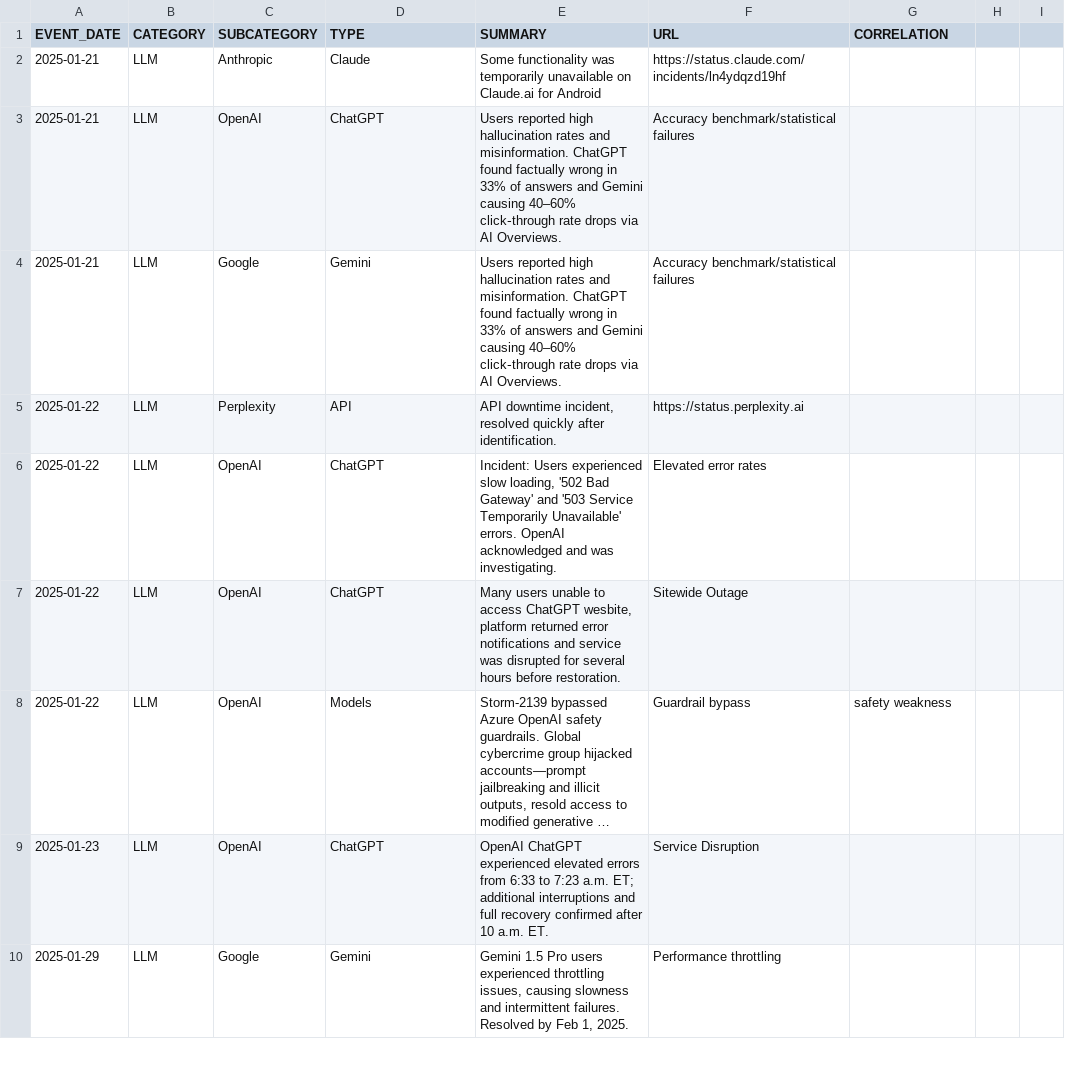
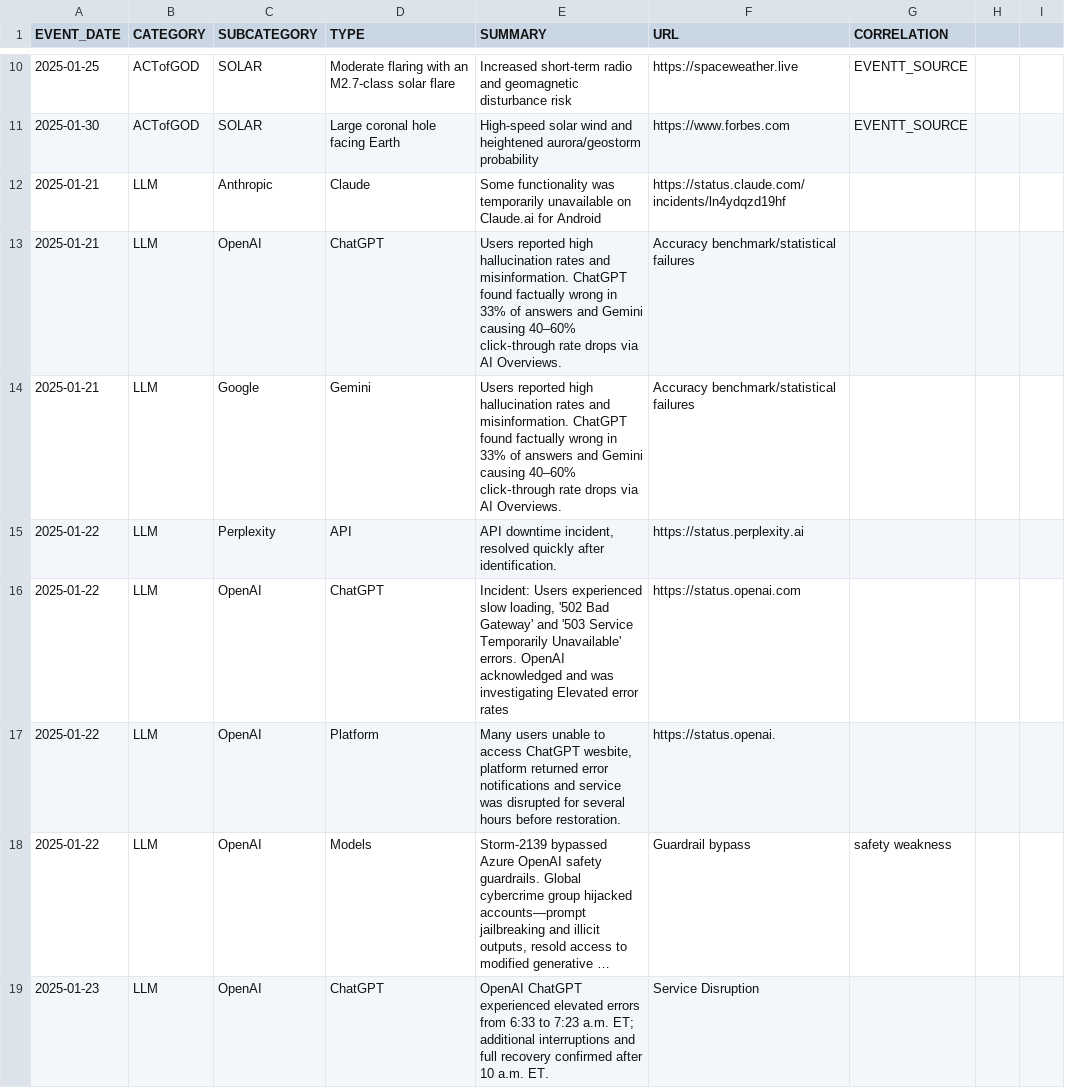
Before and after one commit to the-meta-value/The-Perfect-Storm, a CSV file: Master2025-11-12.csv, drawn as a sheet; only a part is shown, gaps mark what is left out; the shorter side is filled out with more unchanged rows; long unchanged cells end in …; addresses are those after the commit; the diff covers the shown part only; the diff names each change by its address in the sheet, - before the commit and + after, or states it on an @@ line.

Commit message:
Update Master2025-11-12.csv

```diff
--- a/Master2025-11-12.csv
+++ b/Master2025-11-12.csv
+row 10: 2025-01-25 | ACTofGOD | SOLAR | Moderate flaring with an M2.7-class solar flare | Increased short-term radio and geomagnetic disturbance risk | https://spaceweather.live | EVENTT_SOURCE
+row 11: 2025-01-30 | ACTofGOD | SOLAR | Large coronal hole facing Earth | High-speed solar wind and heightened aurora/geostorm probability | https://www.forbes.com | EVENTT_SOURCE
-E16 (SUMMARY): …and was investigating.
+E16 (SUMMARY): …and was investigating Elevated error rates
-F16 (URL): Elevated error rates
+F16 (URL): https://status.openai.com
-D17 (TYPE): ChatGPT
+D17 (TYPE): Platform
-F17 (URL): Sitewide Outage
+F17 (URL): https://status.openai.
```
Also changed, not shown: 8 added rows elsewhere in this file.
